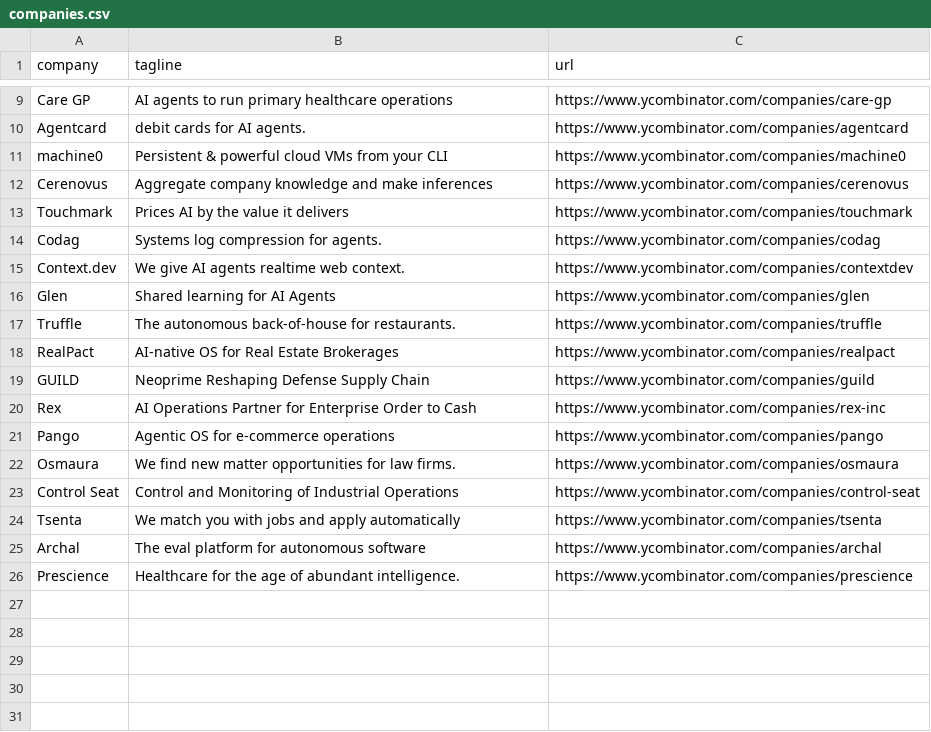
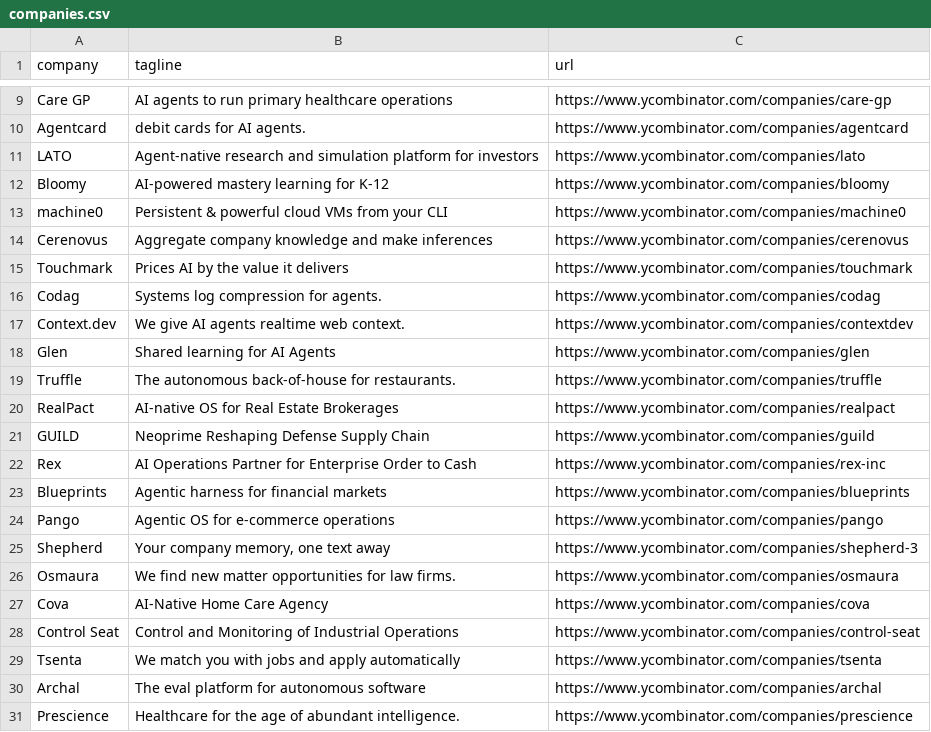
Before and after one commit to mcottle1/yc-updates, a CSV file: companies.csv, drawn as a sheet; only a part is shown, gaps mark what is left out.

```diff
--- a/companies.csv
+++ b/companies.csv
@@ -10,2 +10,4 @@ Care GP,AI agents to run primary healthcare operations,https://www.ycombinator.c
 Agentcard,debit cards for AI agents.,https://www.ycombinator.com/companies/agentcard
+LATO,Agent-native research and simulation platform for investors,https://www.ycombinator.com/companies/lato
+Bloomy,AI-powered mastery learning for K-12,https://www.ycombinator.com/companies/bloomy
 machine0,Persistent & powerful cloud VMs from your CLI,https://www.ycombinator.com/companies/machine0
@@ -20,4 +22,7 @@ GUILD,Neoprime Reshaping Defense Supply Chain,https://www.ycombinator.com/compan
 Rex,AI Operations Partner for Enterprise Order to Cash,https://www.ycombinator.com/companies/rex-inc
+Blueprints,Agentic harness for financial markets,https://www.ycombinator.com/companies/blueprints
 Pango,Agentic OS for e-commerce operations,https://www.ycombinator.com/companies/pango
+Shepherd,"Your company memory, one text away",https://www.ycombinator.com/companies/shepherd-3
 Osmaura,We find new matter opportunities for law firms.,https://www.ycombinator.com/companies/osmaura
+Cova,AI-Native Home Care Agency,https://www.ycombinator.com/companies/cova
 Control Seat,Control and Monitoring of Industrial Operations,https://www.ycombinator.com/companies/control-seat
```
